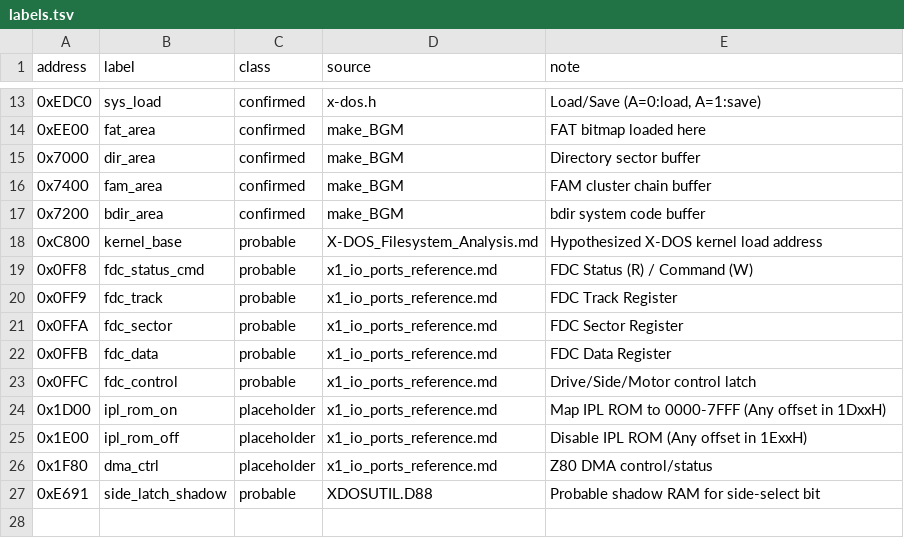
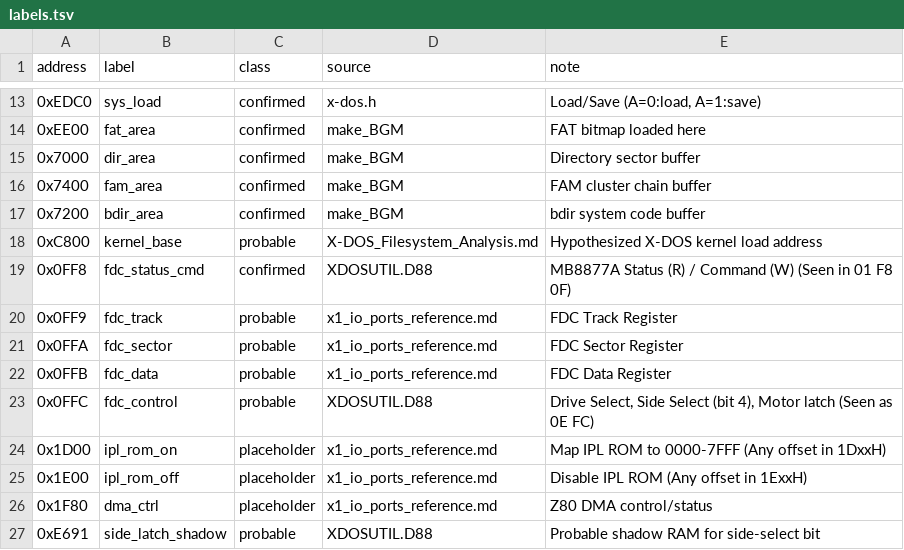
Before and after one commit to medamap/Legacy89DiskKit, a TSV file: analysis/xdos-kernel/labels.tsv, drawn as a sheet; only a part is shown, gaps mark what is left out.

Commit message:
docs(analysis): correct FDC wait loop branch and reconcile evidence classes

```diff
--- a/analysis/xdos-kernel/labels.tsv
+++ b/analysis/xdos-kernel/labels.tsv
@@ -18,3 +18,3 @@ address	label	class	source	note
 0xC800	kernel_base	probable	X-DOS_Filesystem_Analysis.md	Hypothesized X-DOS kernel load address
-0x0FF8	fdc_status_cmd	probable	x1_io_ports_reference.md	FDC Status (R) / Command (W)
+0x0FF8	fdc_status_cmd	confirmed	XDOSUTIL.D88	MB8877A Status (R) / Command (W) (Seen in 01 F8 0F)
 0x0FF9	fdc_track	probable	x1_io_ports_reference.md	FDC Track Register
@@ -22,3 +22,3 @@ address	label	class	source	note
 0x0FFB	fdc_data	probable	x1_io_ports_reference.md	FDC Data Register
-0x0FFC	fdc_control	probable	x1_io_ports_reference.md	Drive/Side/Motor control latch
+0x0FFC	fdc_control	probable	XDOSUTIL.D88	Drive Select, Side Select (bit 4), Motor latch (Seen as 0E FC)
 0x1D00	ipl_rom_on	placeholder	x1_io_ports_reference.md	Map IPL ROM to 0000-7FFF (Any offset in 1DxxH)
```
Also changed, not shown: 2 other files.
